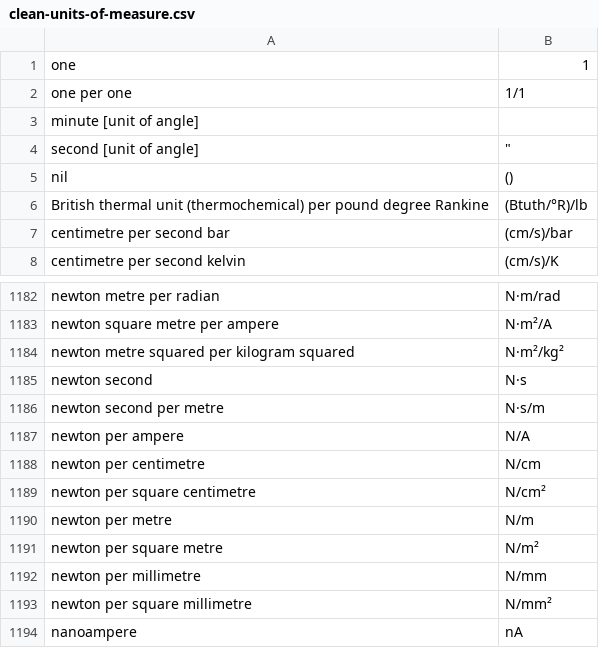
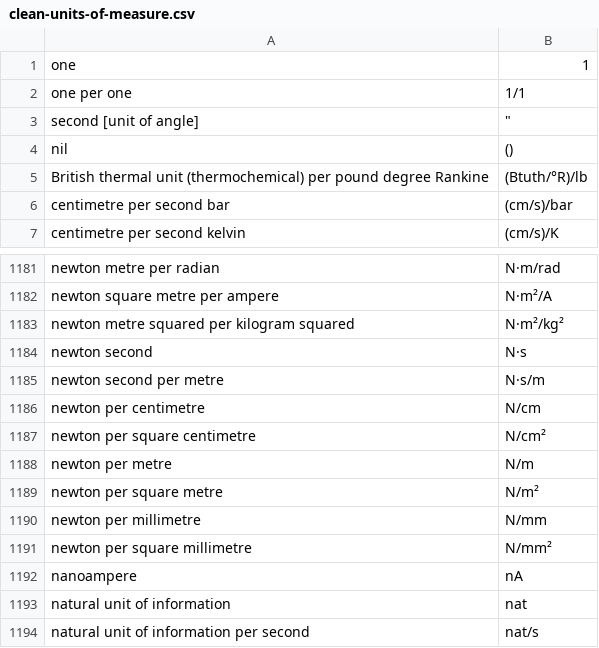
Before and after one commit to colecarley/mix-master, a CSV file: backend/migrations/clean-units-of-measure.csv, drawn as a sheet; only a part is shown, gaps mark what is left out; the shorter side is filled out with more unchanged rows.

Commit message:
clean up

```diff
--- a/backend/migrations/clean-units-of-measure.csv
+++ b/backend/migrations/clean-units-of-measure.csv
@@ -2,3 +2,2 @@ one,1
 one per one,1/1
-minute [unit of angle],
 second [unit of angle],""""
@@ -1186,3 +1185,2 @@ newton second,N·s
 newton second per metre,N·s/m
-newton per ampere,N/A
 newton per centimetre,N/cm
```
Also changed, not shown: 4 other files.
